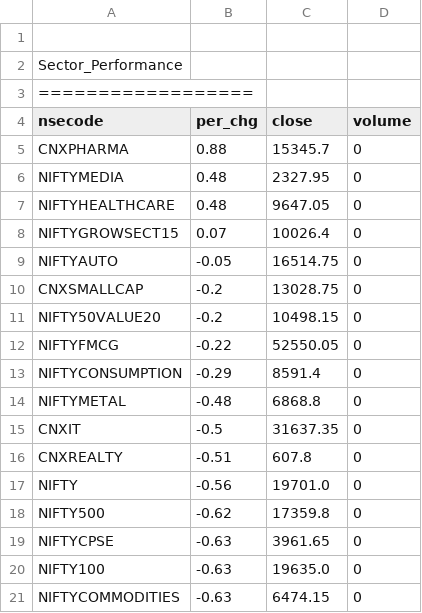
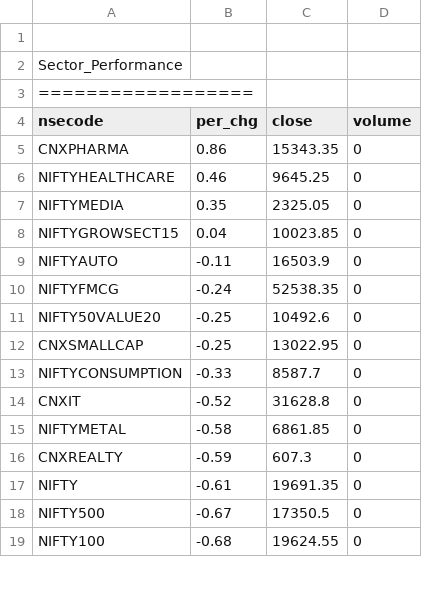
Before and after one commit to satishcse/mkt_updates, a CSV file: Sector_Performance.csv, drawn as a sheet; only a part is shown; the diff covers the shown part only.

```diff
--- a/Sector_Performance.csv
+++ b/Sector_Performance.csv
@@ -4,18 +4,16 @@ Sector_Performance,,,,
 nsecode,per_chg,close,volume
-CNXPHARMA,0.88,15345.7,0
-NIFTYMEDIA,0.48,2327.95,0
-NIFTYHEALTHCARE,0.48,9647.05,0
-NIFTYGROWSECT15,0.07,10026.4,0
-NIFTYAUTO,-0.05,16514.75,0
-CNXSMALLCAP,-0.2,13028.75,0
-NIFTY50VALUE20,-0.2,10498.15,0
-NIFTYFMCG,-0.22,52550.05,0
-NIFTYCONSUMPTION,-0.29,8591.4,0
-NIFTYMETAL,-0.48,6868.8,0
-CNXIT,-0.5,31637.35,0
-CNXREALTY,-0.51,607.8,0
-NIFTY,-0.56,19701.0,0
-NIFTY500,-0.62,17359.8,0
-NIFTYCPSE,-0.63,3961.65,0
-NIFTY100,-0.63,19635.0,0
-NIFTYCOMMODITIES,-0.63,6474.15,0
+CNXPHARMA,0.86,15343.35,0
+NIFTYHEALTHCARE,0.46,9645.25,0
+NIFTYMEDIA,0.35,2325.05,0
+NIFTYGROWSECT15,0.04,10023.85,0
+NIFTYAUTO,-0.11,16503.9,0
+NIFTYFMCG,-0.24,52538.35,0
+NIFTY50VALUE20,-0.25,10492.6,0
+CNXSMALLCAP,-0.25,13022.95,0
+NIFTYCONSUMPTION,-0.33,8587.7,0
+CNXIT,-0.52,31628.8,0
+NIFTYMETAL,-0.58,6861.85,0
+CNXREALTY,-0.59,607.3,0
+NIFTY,-0.61,19691.35,0
+NIFTY500,-0.67,17350.5,0
+NIFTY100,-0.68,19624.55,0
```
Also changed, not shown: 4 added rows, 2 removed rows and 20 edited cells elsewhere in this file, Candlesticks_Scans_ID.csv, 4 other files.
